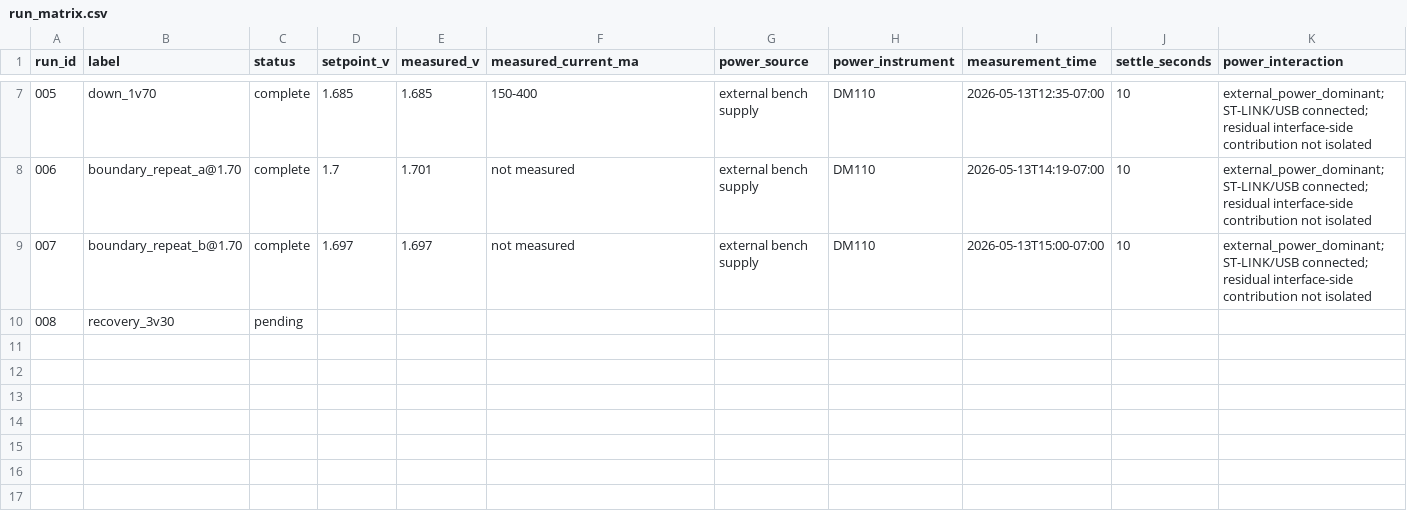
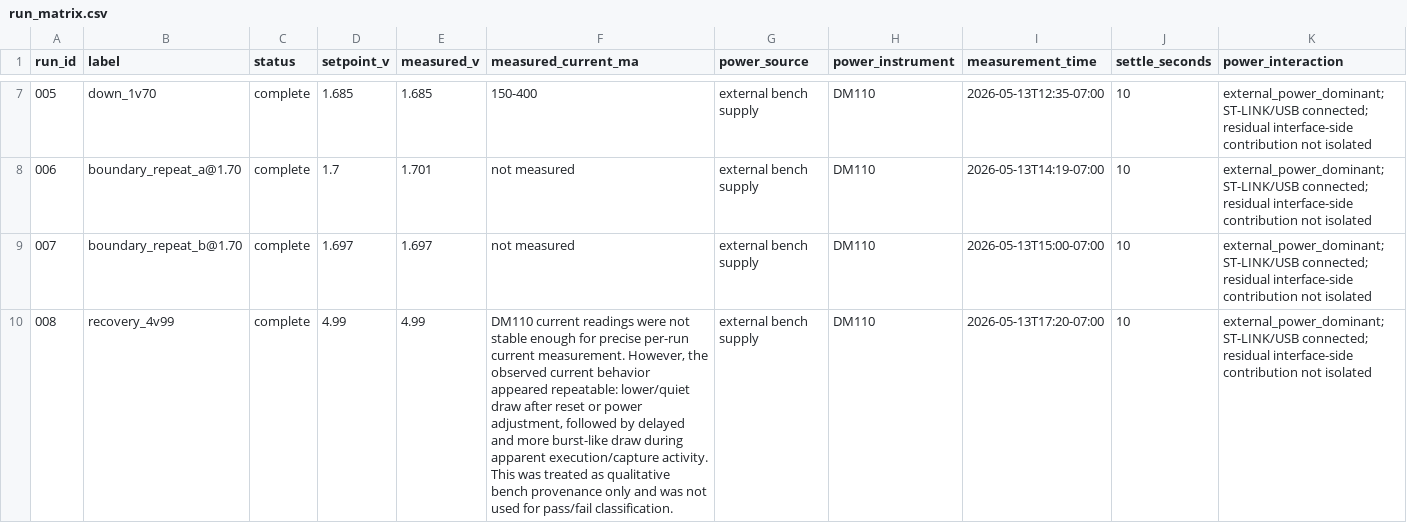
Before and after one commit to delk73/precision-signal, a CSV file: artifacts/physical_characterization/stm32_power_sweep_2026-05-12/run_matrix.csv, drawn as a sheet; only a part is shown, gaps mark what is left out; removed rows and columns are numbered as before the commit, all else as after; rows hold the shown columns only; the diff names each change by its address in the sheet, - before the commit and + after, or states it on an @@ line.

Commit message:
maint: update run matrix with new down_1v70 and recovery_4v99 test results, add boundary repeat captures

```diff
--- a/artifacts/physical_characterization/stm32_power_sweep_2026-05-12/run_matrix.csv
+++ b/artifacts/physical_characterization/stm32_power_sweep_2026-05-12/run_matrix.csv
-row 10: 008 | recovery_3v30 | pending
+row 10: 008 | recovery_4v99 | complete | 4.99 | 4.99 | DM110 current readings were not stable enough for precise per-run current measurement. However, the observed current behavior appeared repeatable: lower/quiet draw after reset or power adjustment, followed by delayed and more burst-like draw during apparent execution/capture activity. This was treated as qualitative bench provenance only and was not used for pass/fail classification. | external bench supply | DM110 | 2026-05-13T17:20-07:00 | 10 | external_power_dominant; ST-LINK/USB connected; residual interface-side contribution not isolated
```
